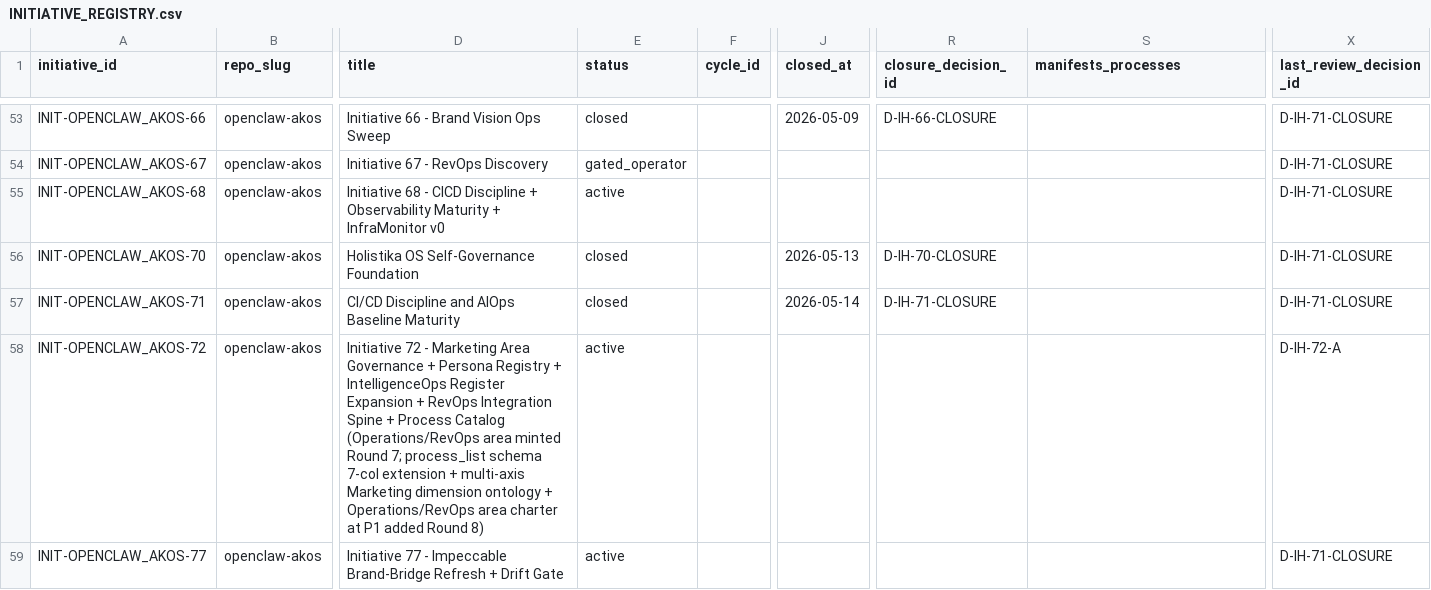
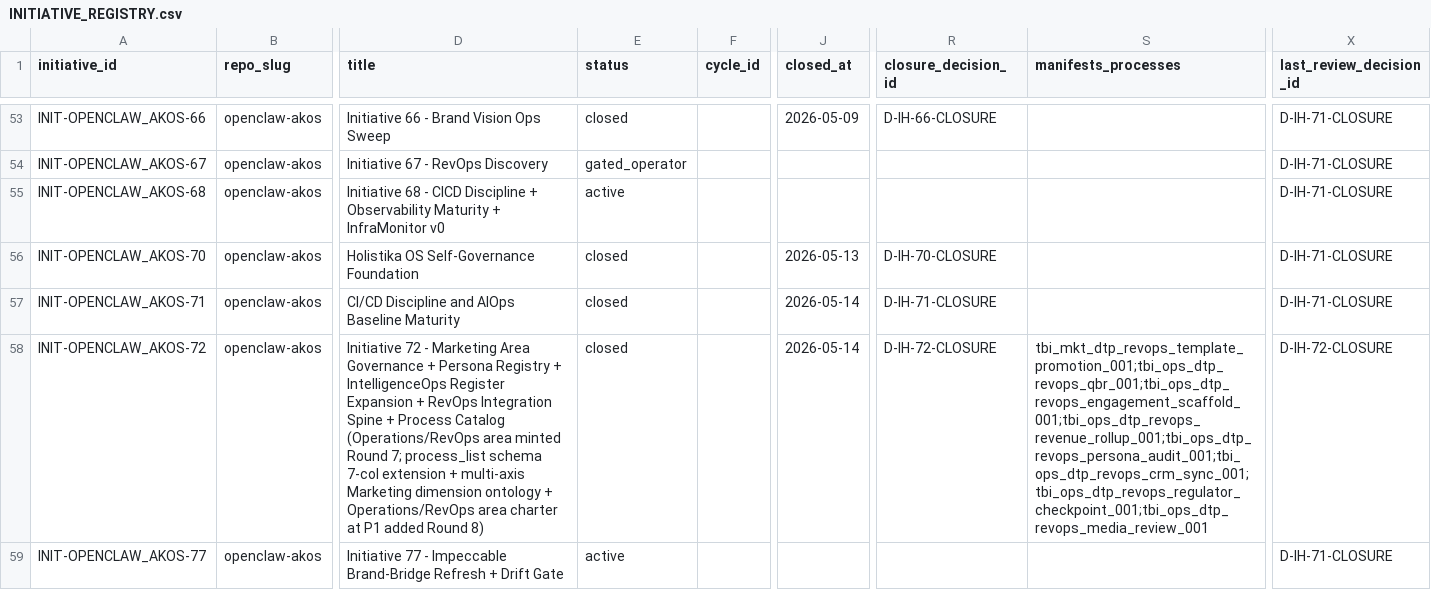
Before and after one commit to FraysaXII/openclaw-akos, a CSV file: docs/references/hlk/v3.0/Admin/O5-1/People/Compliance/canonicals/INITIATIVE_REGISTRY.csv, drawn as a sheet; only a part is shown, gaps mark what is left out; the diff names each change by its address in the sheet, - before the commit and + after, or states it on an @@ line.

```diff
--- a/docs/references/hlk/v3.0/Admin/O5-1/People/Compliance/canonicals/INITIATIVE_REGISTRY.csv
+++ b/docs/references/hlk/v3.0/Admin/O5-1/People/Compliance/canonicals/INITIATIVE_REGISTRY.csv
-E58 (status): active
+E58 (status): closed
-J58 (closed_at): (empty)
+J58 (closed_at): 2026-05-14
-R58 (closure_decision_id): (empty)
+R58 (closure_decision_id): D-IH-72-CLOSURE
-S58 (manifests_processes): (empty)
+S58 (manifests_processes): tbi_mkt_dtp_revops_template_promotion_001;tbi_ops_dtp_revops_qbr_001;tbi_ops_dtp_revops_engagement_scaffold_001;tbi_ops_dtp_revops_revenue_rollup_001;tbi_ops_dtp_revops_persona_audit_001;tbi_ops_dtp_revops_crm_sync_001;tbi_ops_dtp_revops_regulator_checkpoint_001;tbi_ops_dtp_revops_media_review_001
-X58 (last_review_decision_id): D-IH-72-A
+X58 (last_review_decision_id): D-IH-72-CLOSURE
```
Also changed, not shown: docs/references/hlk/v3.0/Admin/O5-1/People/Compliance/canonicals/DECISION_REGISTER.csv, docs/references/hlk/v3.0/Admin/O5-1/People/Compliance/canonicals/OPS_REGISTER.csv, 4 other files.
